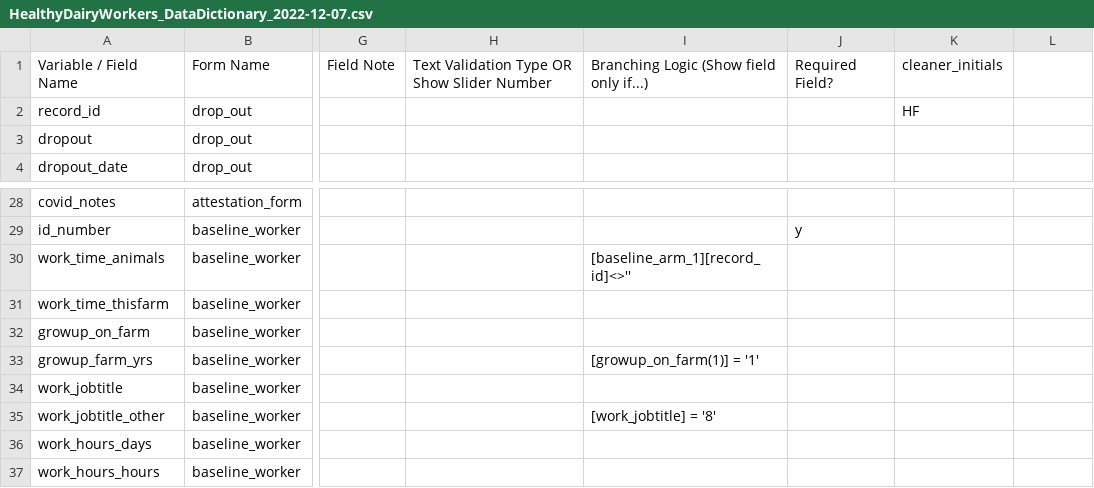
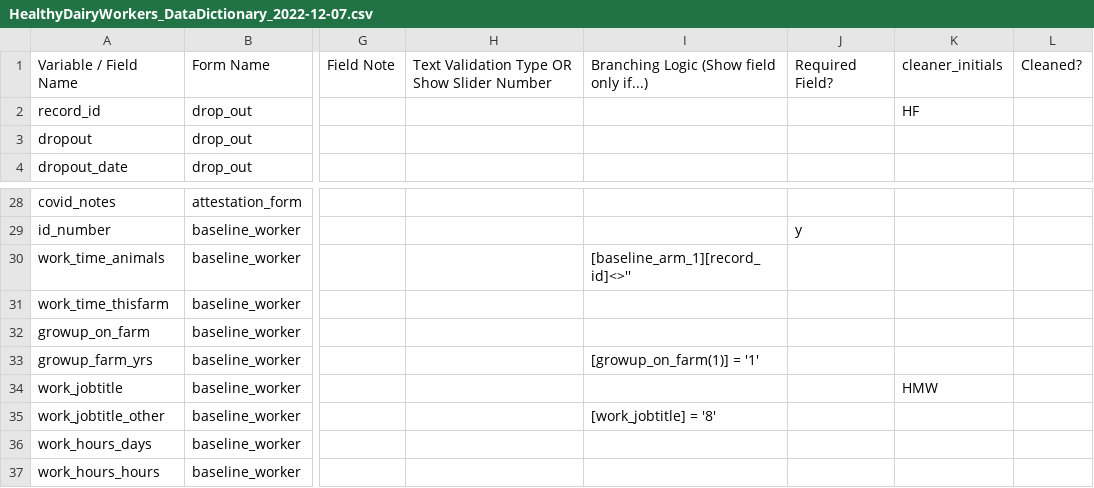
Before and after one commit to deohs/HDW, a CSV file: HealthyDairyWorkers_DataDictionary_2022-12-07.csv, drawn as a sheet; only a part is shown, gaps mark what is left out; the diff names each change by its address in the sheet, - before the commit and + after, or states it on an @@ line.

Commit message:
Updated Who Is Cleaning Column

```diff
--- a/HealthyDairyWorkers_DataDictionary_2022-12-07.csv
+++ b/HealthyDairyWorkers_DataDictionary_2022-12-07.csv
-L1: (empty)
+L1: Cleaned?
-K34: (empty)
+K34: HMW
```
